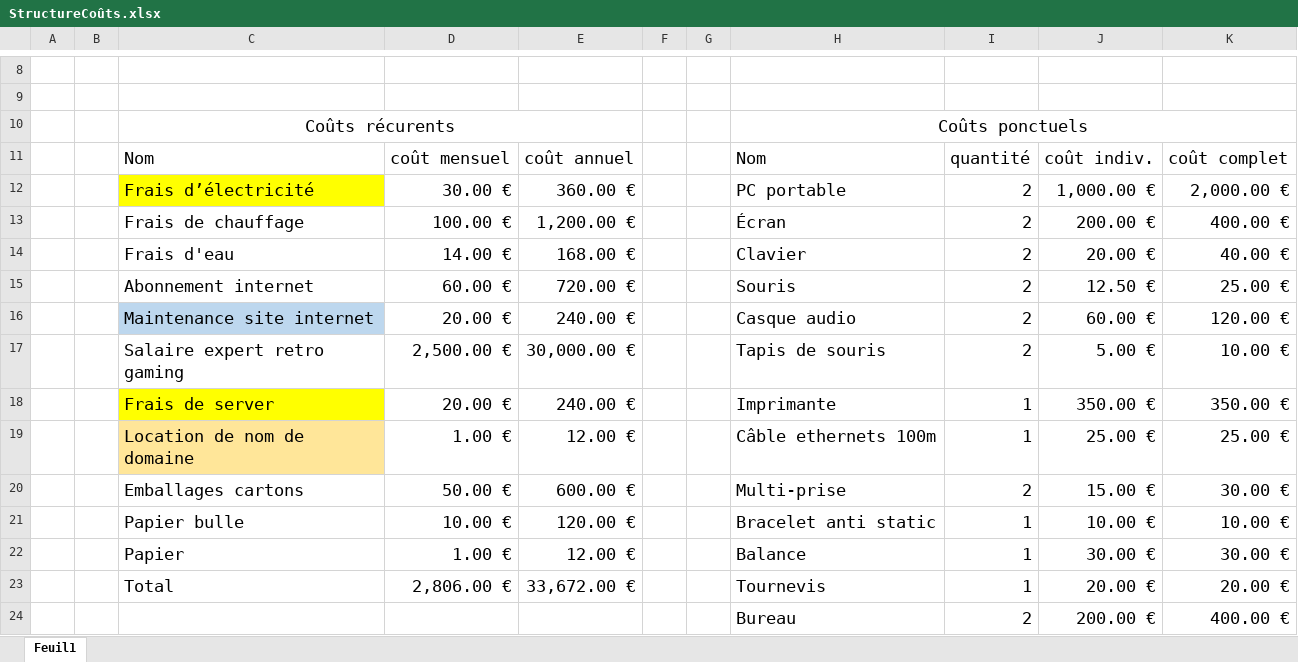
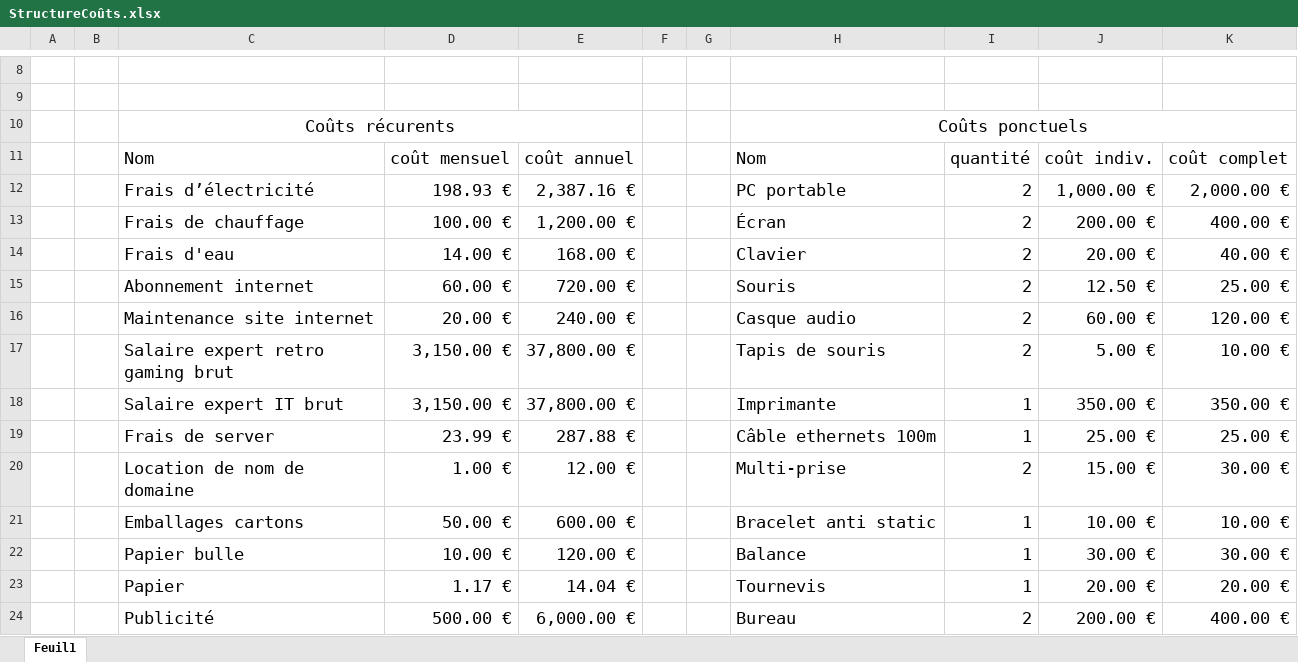
Before and after one commit to M-H92/projet-ebusiness, an Excel workbook: StructureCoûts.xlsx, sheet Feuil1, drawn as a sheet; only a part is shown, gaps mark what is left out; values as stored, in another font and other column widths than the file's, no borders; the diff covers the shown part only; the diff names each change by its address in the sheet, - before the commit and + after, or states it on an @@ line.

```diff
--- a/StructureCoûts.xlsx (sheet Feuil1)
+++ b/StructureCoûts.xlsx (sheet Feuil1)
-C12 fill: #FFFF00
+C12 fill: none
-D12: 30.00 €
+D12: 198.93 €
-E12: 360.00 €
+E12: 2,387.16 €
-C16 fill: #BDD7EE
+C16 fill: none
-C17: Salaire expert retro gaming
+C17: Salaire expert retro gaming brut
-D17: 2,500.00 €
+D17: 3,150.00 €
-E17: 30,000.00 €
+E17: 37,800.00 €
-C18: Frais de server
+C18: Salaire expert IT brut
-C18 fill: #FFFF00
+C18 fill: none
-D18: 20.00 €
+D18: 3,150.00 €
-E18: 240.00 €
+E18: 37,800.00 €
-C19: Location de nom de domaine
+C19: Frais de server
-C19 fill: #FFE699
+C19 fill: none
-D19: 1.00 €
+D19: 23.99 €
-E19: 12.00 €
+E19: 287.88 €
-C20: Emballages cartons
+C20: Location de nom de domaine
-D20: 50.00 €
+D20: 1.00 €
-E20: 600.00 €
+E20: 12.00 €
-C21: Papier bulle
+C21: Emballages cartons
-D21: 10.00 €
+D21: 50.00 €
-E21: 120.00 €
+E21: 600.00 €
-C22: Papier
+C22: Papier bulle
-D22: 1.00 €
+D22: 10.00 €
-E22: 12.00 €
+E22: 120.00 €
-C23: Total
+C23: Papier
-D23: 2,806.00 €
+D23: 1.17 €
-E23: 33,672.00 €
+E23: 14.04 €
-C24: (empty)
+C24: Publicité
-D24: (empty)
+D24: 500.00 €
-E24: (empty)
+E24: 6,000.00 €
```
Also changed, not shown: 2 added rows and 10 edited cells elsewhere in this sheet, 2 other files.
